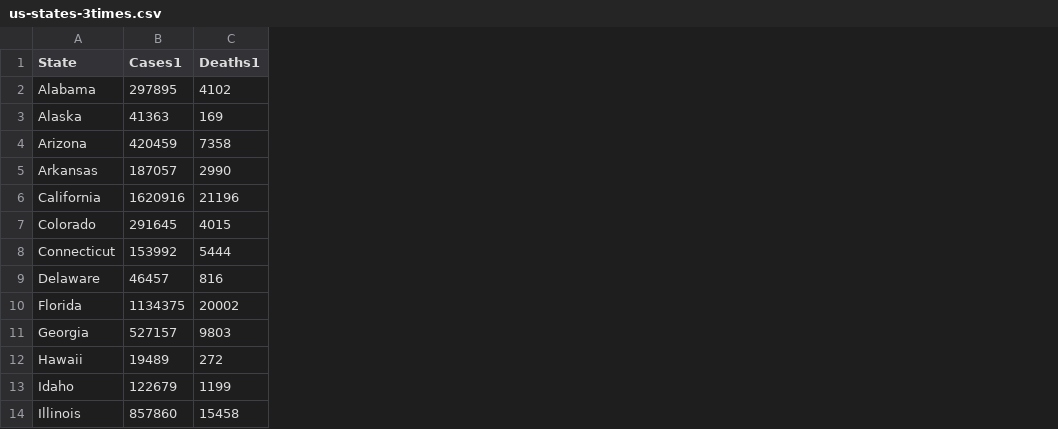
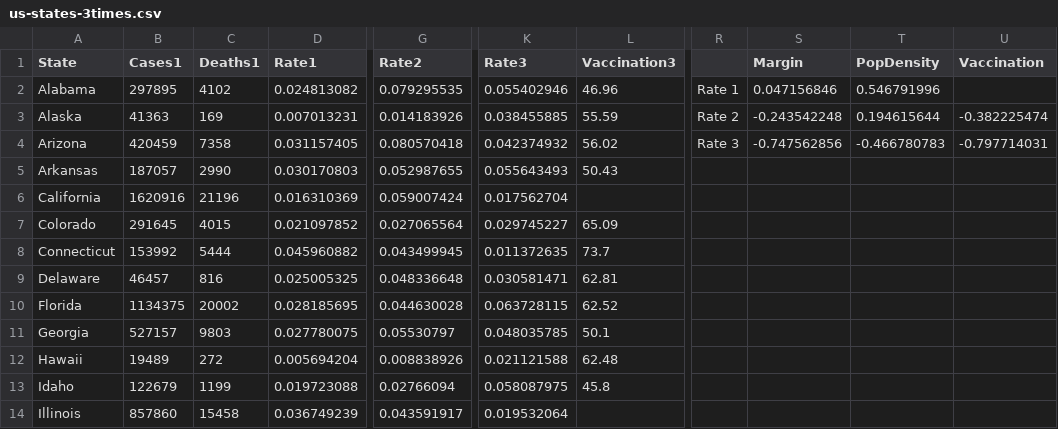
Before and after one commit to MaxTuecke/MaxTuecke.github.io, a CSV file: us-states-3times.csv, drawn as a sheet; only a part is shown, gaps mark what is left out; the diff names each change by its address in the sheet, - before the commit and + after, or states it on an @@ line.

Commit message:
Add files via upload

```diff
--- a/us-states-3times.csv
+++ b/us-states-3times.csv
+column D (Rate1), rows 2-14: 0.024813082 | 0.007013231 | 0.031157405 | 0.030170803 | 0.016310369 | 0.021097852 | 0.045960882 | 0.025005325 | 0.028185695 | 0.027780075 | 0.005694204 | 0.019723088 | 0.036749239
+column G (Rate2), rows 2-14: 0.079295535 | 0.014183926 | 0.080570418 | 0.052987655 | 0.059007424 | 0.027065564 | 0.043499945 | 0.048336648 | 0.044630028 | 0.05530797 | 0.008838926 | 0.02766094 | 0.043591917
+column K (Rate3), rows 2-14: 0.055402946 | 0.038455885 | 0.042374932 | 0.055643493 | 0.017562704 | 0.029745227 | 0.011372635 | 0.030581471 | 0.063728115 | 0.048035785 | 0.021121588 | 0.058087975 | 0.019532064
+column L (Vaccination3), rows 2-13: 46.96 | 55.59 | 56.02 | 50.43 |  | 65.09 | 73.7 | 62.81 | 62.52 | 50.1 | 62.48 | 45.8
+column R, rows 2-4: Rate 1 | Rate 2 | Rate 3
+column S (Margin), rows 2-4: 0.047156846 | -0.243542248 | -0.747562856
+column T (PopDensity), rows 2-4: 0.546791996 | 0.194615644 | -0.466780783
+column U (Vaccination), rows 3-4: -0.382225474 | -0.797714031
```
